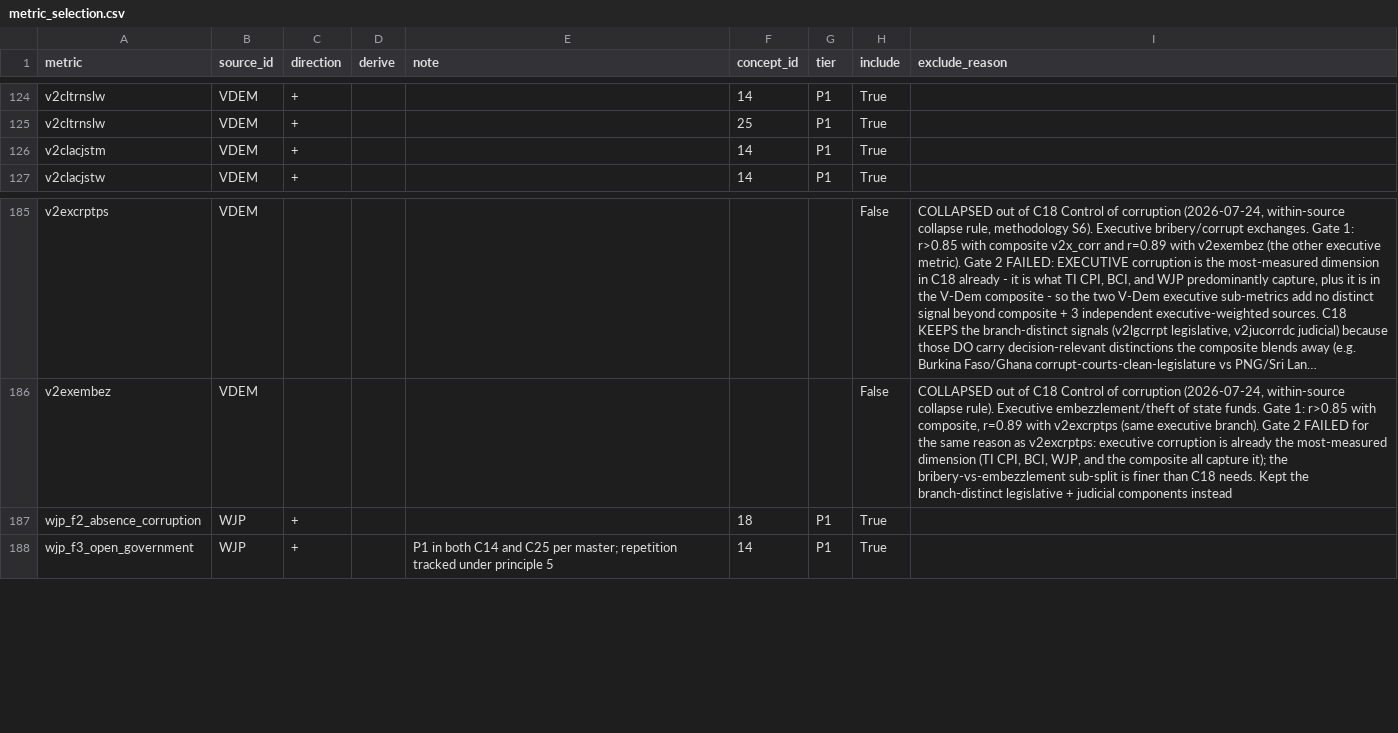
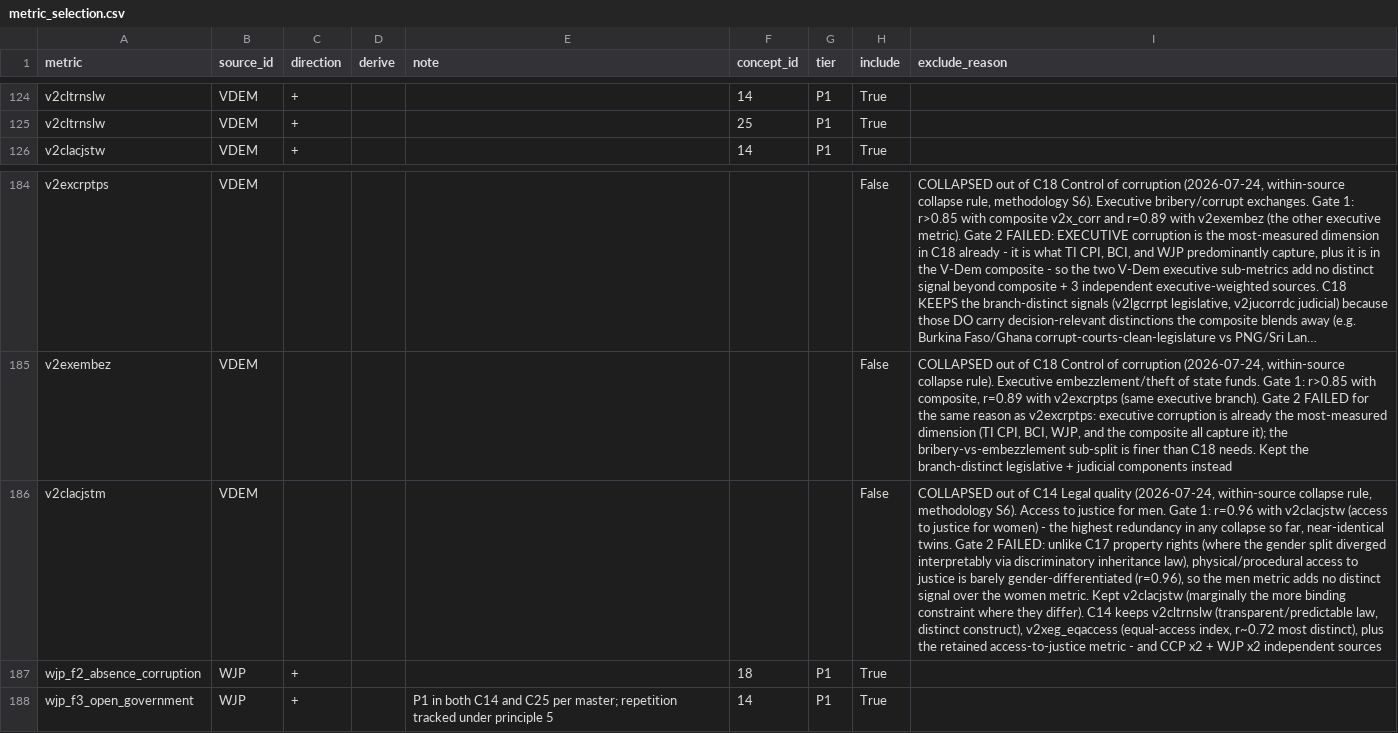
Before and after one commit to mjboulanger/governance-framework, a CSV file: data/processed/metric_selection.csv, drawn as a sheet; only a part is shown, gaps mark what is left out; long unchanged cells end in …; removed rows and columns are numbered as before the commit, all else as after; the diff names each change by its address in the sheet, - before the commit and + after, or states it on an @@ line.

Commit message:
Collapse C14 (Legal quality) V-Dem 4->3; collapse pass complete. Dropped v2clacjstm (access to justice, men), kept v2clacjstw (women) - the pair correlates r=0.96, near-identical twins, highest redundancy in any collapse. Unlike C17 property rights (gender split diverged interpretably via discriminatory inheritance law), procedural access to justice is barely gender-differentiated, so the men metric added no distinct signal. Kept the distinct constructs v2cltrnslw (transparent/predictable law) and v2xeg_eqaccess (equal-access index, r~0.72, most distinct). C14 8->7, scored 146->145, cross-check clean 145/145. PASS SUMMARY: two-gate collapse rule applied consistently across flagged V-Dem clusters - C23 8->5, C17 3->1, C18 5->3, C14 4->3; C19 examined and NOT collapsed (distinct oversight signal + single-source, collapsing would thin a concentrated concept without fixing its real source-diversity gap). The rule proved proportionate not mechanical: collapses toward composite where components are scale-noise (C23/C17), keeps components carrying distinct decision-relevant signal (C18 branches), removes only genuine duplicates (C14). Gate 2 did the deciding work every time; correlation alone never drove a drop. Total 153->145 scored.

```diff
--- a/data/processed/metric_selection.csv
+++ b/data/processed/metric_selection.csv
-row 126: v2clacjstm | VDEM | + |  |  | 14 | P1 | True
+row 186: v2clacjstm | VDEM |  |  |  |  |  | False | COLLAPSED out of C14 Legal quality (2026-07-24, within-source collapse rule, methodology S6). Access to justice for men. Gate 1: r=0.96 with v2clacjstw (access to justice for women) - the highest redundancy in any collapse so far, near-identical twins. Gate 2 FAILED: unlike C17 property rights (where the gender split diverged interpretably via discriminatory inheritance law), physical/procedural access to justice is barely gender-differentiated (r=0.96), so the men metric adds no distinct signal over the women metric. Kept v2clacjstw (marginally the more binding constraint where they differ). C14 keeps v2cltrnslw (transparent/predictable law, distinct construct), v2xeg_eqaccess (equal-access index, r~0.72 most distinct), plus the retained access-to-justice metric - and CCP x2 + WJP x2 independent sources
```
Also changed, not shown: 4 other files.
